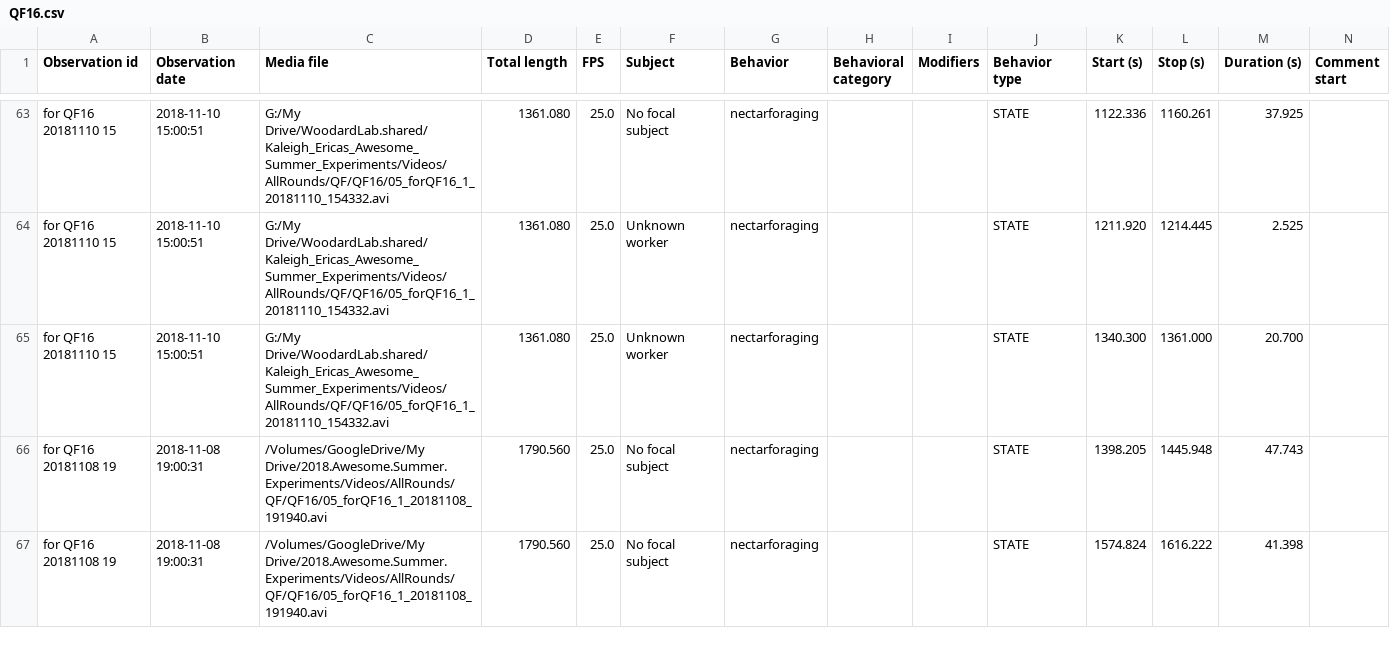
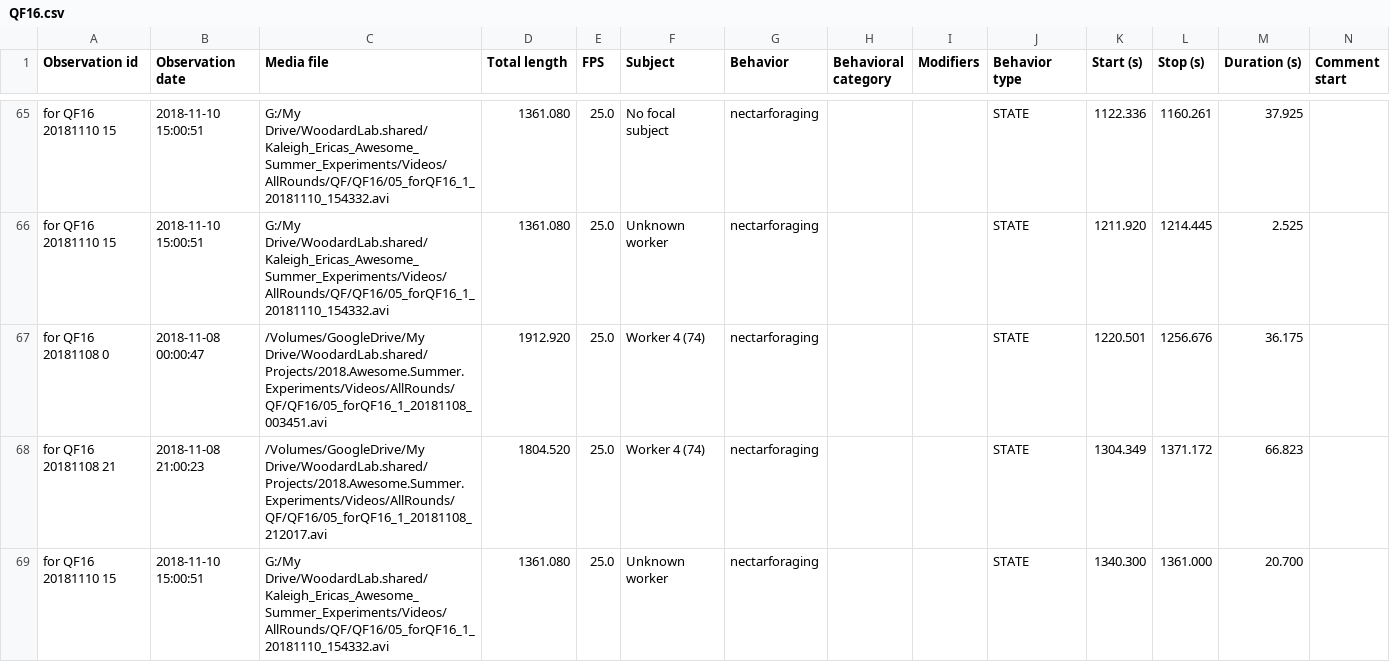
Before and after one commit to kalefish52/AnBehEarlyBumbles21, a CSV file: Data/BORISfiles/QF16.csv, drawn as a sheet; only a part is shown, gaps mark what is left out; the shorter side is filled out with more unchanged rows; rows hold the shown columns only; the diff covers the shown part only; the diff names each change by its address in the sheet, - before the commit and + after, or states it on an @@ line.

```diff
--- a/Data/BORISfiles/QF16.csv
+++ b/Data/BORISfiles/QF16.csv
+row 67: for QF16 20181108 0 | 2018-11-08 00:00:47 | /Volumes/GoogleDrive/My Drive/WoodardLab.shared/Projects/2018.Awesome.Summer.Experiments/Videos/AllRounds/QF/QF16/05_forQF16_1_20181108_003451.avi | 1912.920 | 25.0 | Worker 4 (74) | nectarforaging |  |  | STATE | 1220.501 | 1256.676 | 36.175
+row 68: for QF16 20181108 21 | 2018-11-08 21:00:23 | /Volumes/GoogleDrive/My Drive/WoodardLab.shared/Projects/2018.Awesome.Summer.Experiments/Videos/AllRounds/QF/QF16/05_forQF16_1_20181108_212017.avi | 1804.520 | 25.0 | Worker 4 (74) | nectarforaging |  |  | STATE | 1304.349 | 1371.172 | 66.823
```
Also changed, not shown: 6 added rows elsewhere in this file, 1 other file.
